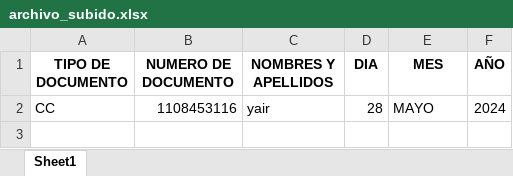
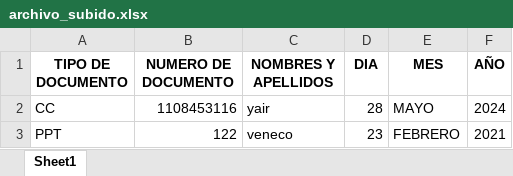
Before and after one commit to Yair4430/CertiGranja-2.0-, an Excel workbook: BACKEND/uploads/archivo_subido.xlsx, sheet Sheet1, drawn as a sheet; values as stored, in another font and other column widths than the file's, no borders; the diff names each change by its address in the sheet, - before the commit and + after, or states it on an @@ line.

```diff
--- a/BACKEND/uploads/archivo_subido.xlsx (sheet Sheet1)
+++ b/BACKEND/uploads/archivo_subido.xlsx (sheet Sheet1)
+row 3: PPT | 122 | veneco | 23 | FEBRERO | 2021
```
Also changed, not shown: 2 other files.
